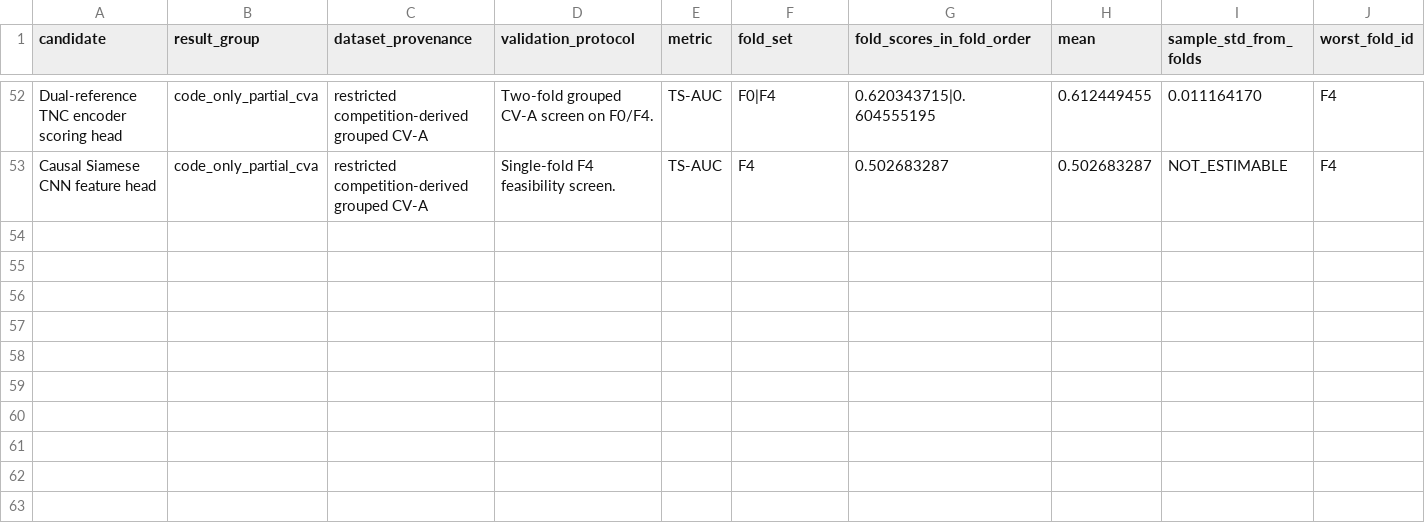
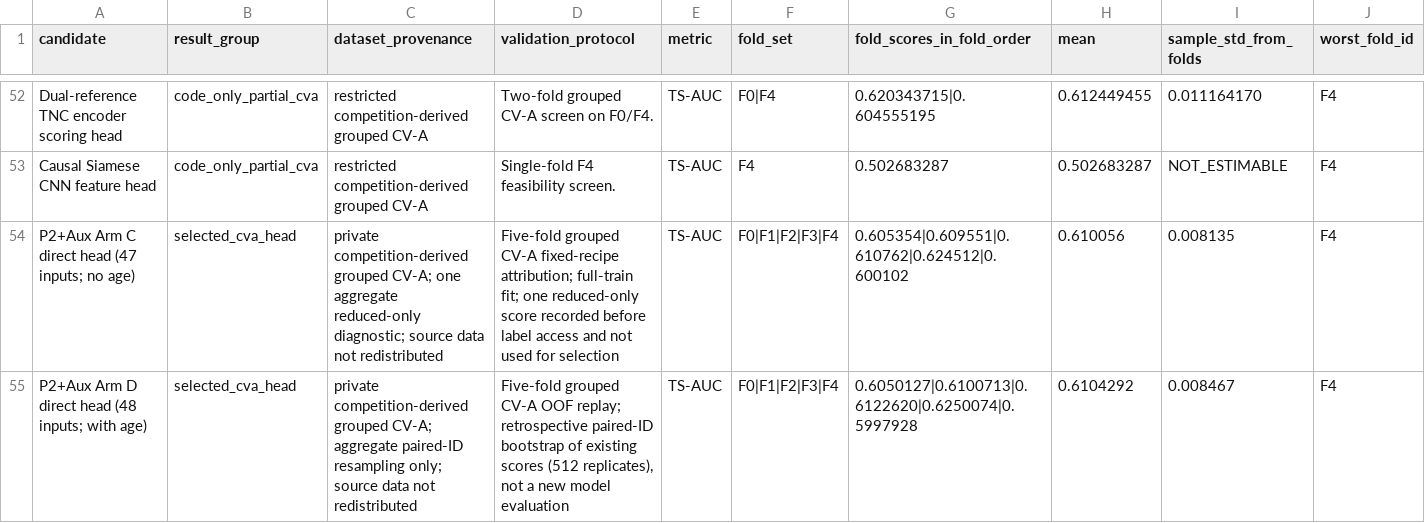
Before and after one commit to TranTrinhNhan1/BreakForge, a CSV file: reports/curated_results/historical_research.csv, drawn as a sheet; only a part is shown, gaps mark what is left out; rows hold the shown columns only; the diff names each change by its address in the sheet, - before the commit and + after, or states it on an @@ line.

Commit message:
docs(results): label evidence and include failed run

```diff
--- a/reports/curated_results/historical_research.csv
+++ b/reports/curated_results/historical_research.csv
+row 54: P2+Aux Arm C direct head (47 inputs; no age) | selected_cva_head | private competition-derived grouped CV-A; one aggregate reduced-only diagnostic; source data not redistributed | Five-fold grouped CV-A fixed-recipe attribution; full-train fit; one reduced-only score recorded before label access and not used for selection | TS-AUC | F0|F1|F2|F3|F4 | 0.605354|0.609551|0.610762|0.624512|0.600102 | 0.610056 | 0.008135 | F4
+row 55: P2+Aux Arm D direct head (48 inputs; with age) | selected_cva_head | private competition-derived grouped CV-A; aggregate paired-ID resampling only; source data not redistributed | Five-fold grouped CV-A OOF replay; retrospective paired-ID bootstrap of existing scores (512 replicates), not a new model evaluation | TS-AUC | F0|F1|F2|F3|F4 | 0.6050127|0.6100713|0.6122620|0.6250074|0.5997928 | 0.6104292 | 0.008467 | F4
```
Also changed, not shown: reports/curated_results/holdout_diagnostics.csv, reports/curated_results/official_runs.csv, 3 other files.
